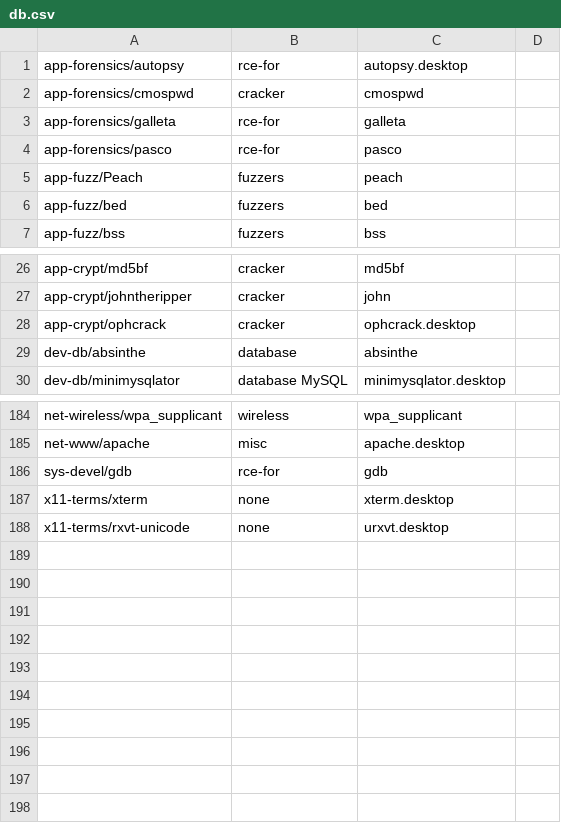
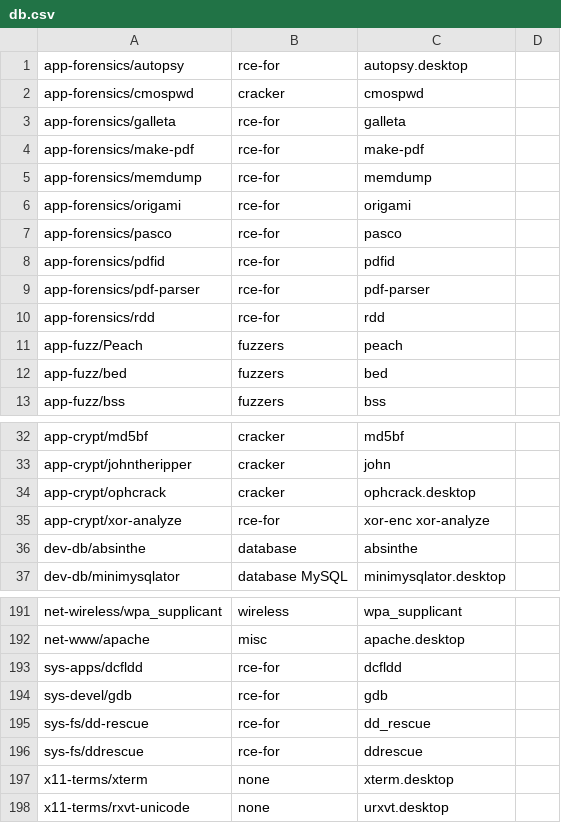
Before and after one commit to pentoo/genmenu, a CSV file: src/share/genmenu/db.csv, drawn as a sheet; only a part is shown, gaps mark what is left out; the diff names each change by its address in the sheet, - before the commit and + after, or states it on an @@ line.

Commit message:
forensics: added rdd, dcfldd, dd-rescue, ddrescue genmenu: added a bunch of forensics utils

```diff
--- a/src/share/genmenu/db.csv
+++ b/src/share/genmenu/db.csv
+row 4: app-forensics/make-pdf | rce-for | make-pdf
+row 5: app-forensics/memdump | rce-for | memdump
+row 6: app-forensics/origami | rce-for | origami
+row 8: app-forensics/pdfid | rce-for | pdfid
+row 9: app-forensics/pdf-parser | rce-for | pdf-parser
+row 10: app-forensics/rdd | rce-for | rdd
+row 35: app-crypt/xor-analyze | rce-for | xor-enc xor-analyze
+row 193: sys-apps/dcfldd | rce-for | dcfldd
+row 195: sys-fs/dd-rescue | rce-for | dd_rescue
+row 196: sys-fs/ddrescue | rce-for | ddrescue
```
